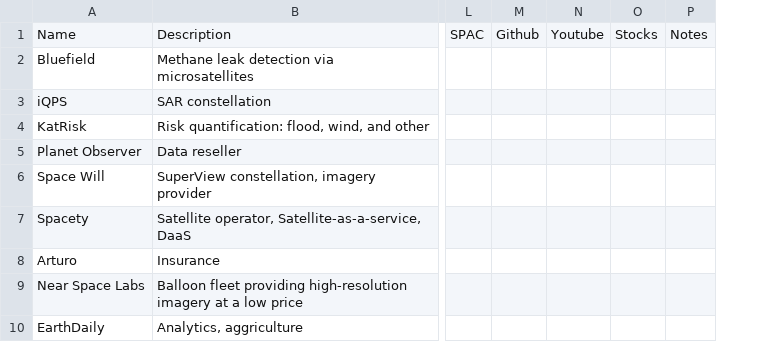
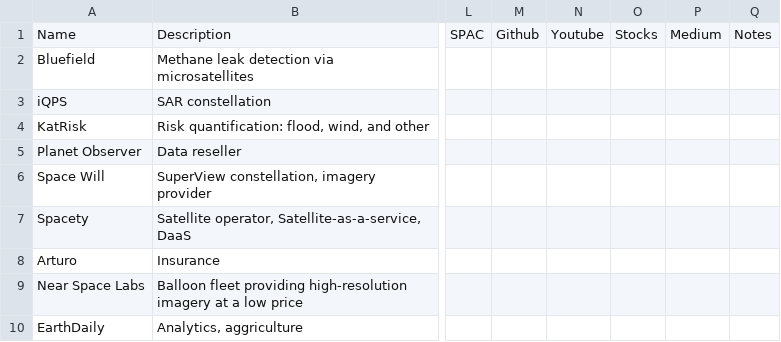
Before and after one commit to DahnJ/EO-jobs, a CSV file: earth-observation-jobs - Companies.csv, drawn as a sheet; only a part is shown, gaps mark what is left out; the diff covers the shown part only; the diff names each change by its address in the sheet, - before the commit and + after, or states it on an @@ line.

```diff
--- a/earth-observation-jobs - Companies.csv
+++ b/earth-observation-jobs - Companies.csv
+column P, row 1: Medium
```
Also changed, not shown: 3 added rows and 2 edited cells elsewhere in this file, 2 other files.
